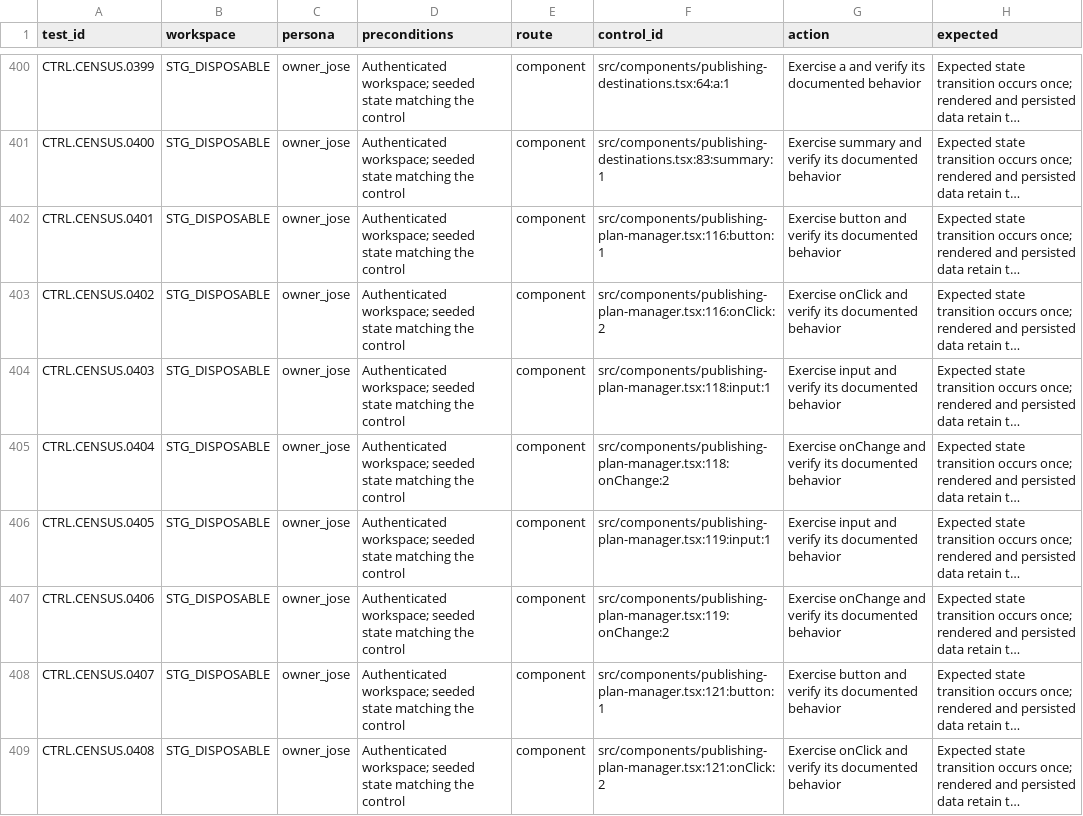
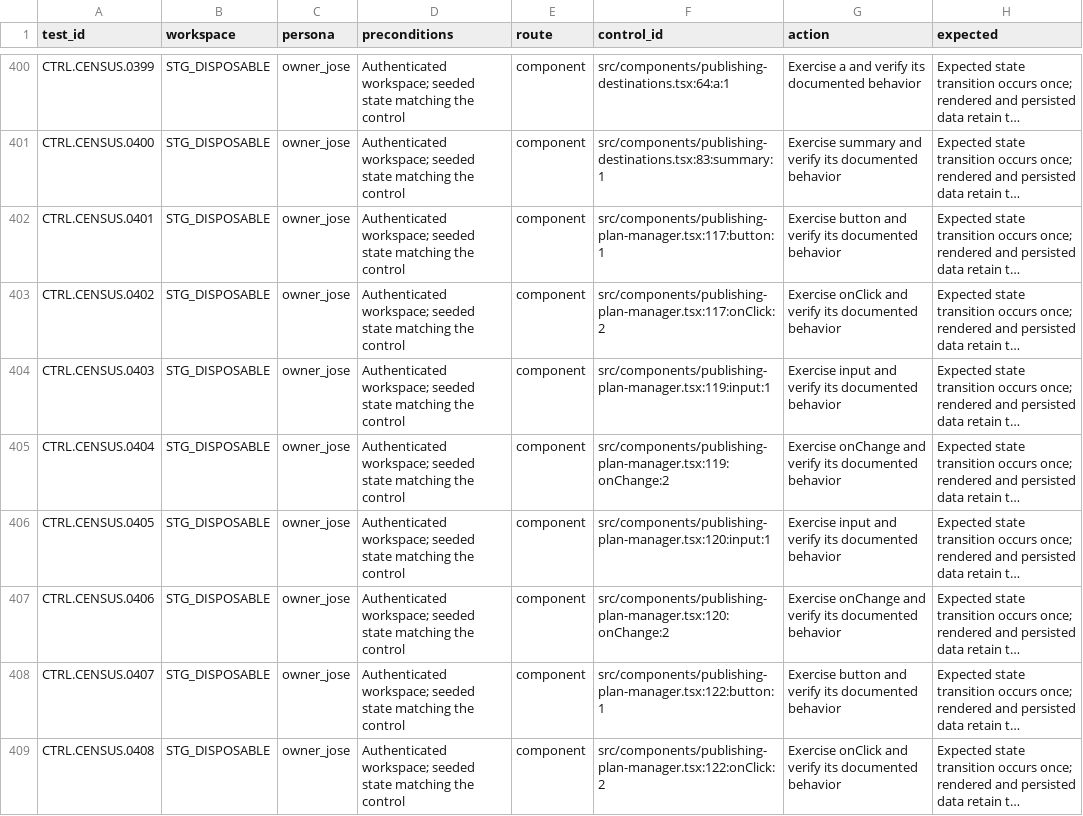
Before and after one commit to joseangelo510/destiny, a CSV file: destiny-product/qa/inventory/coverage-ledger.csv, drawn as a sheet; only a part is shown, gaps mark what is left out; long unchanged cells end in …; the diff covers the shown part only; the diff names each change by its address in the sheet, - before the commit and + after, or states it on an @@ line.

Commit message:
Refresh publishing plan QA inventory

```diff
--- a/destiny-product/qa/inventory/coverage-ledger.csv
+++ b/destiny-product/qa/inventory/coverage-ledger.csv
-F402 (control_id): src/components/publishing-plan-manager.tsx:116:button:1
+F402 (control_id): src/components/publishing-plan-manager.tsx:117:button:1
-F403 (control_id): src/components/publishing-plan-manager.tsx:116:onClick:2
+F403 (control_id): src/components/publishing-plan-manager.tsx:117:onClick:2
-F404 (control_id): src/components/publishing-plan-manager.tsx:118:input:1
+F404 (control_id): src/components/publishing-plan-manager.tsx:119:input:1
-F405 (control_id): src/components/publishing-plan-manager.tsx:118:onChange:2
+F405 (control_id): src/components/publishing-plan-manager.tsx:119:onChange:2
-F406 (control_id): src/components/publishing-plan-manager.tsx:119:input:1
+F406 (control_id): src/components/publishing-plan-manager.tsx:120:input:1
-F407 (control_id): src/components/publishing-plan-manager.tsx:119:onChange:2
+F407 (control_id): src/components/publishing-plan-manager.tsx:120:onChange:2
-F408 (control_id): src/components/publishing-plan-manager.tsx:121:button:1
+F408 (control_id): src/components/publishing-plan-manager.tsx:122:button:1
-F409 (control_id): src/components/publishing-plan-manager.tsx:121:onClick:2
+F409 (control_id): src/components/publishing-plan-manager.tsx:122:onClick:2
```
Also changed, not shown: 8 edited cells elsewhere in this file, 1 other file.
